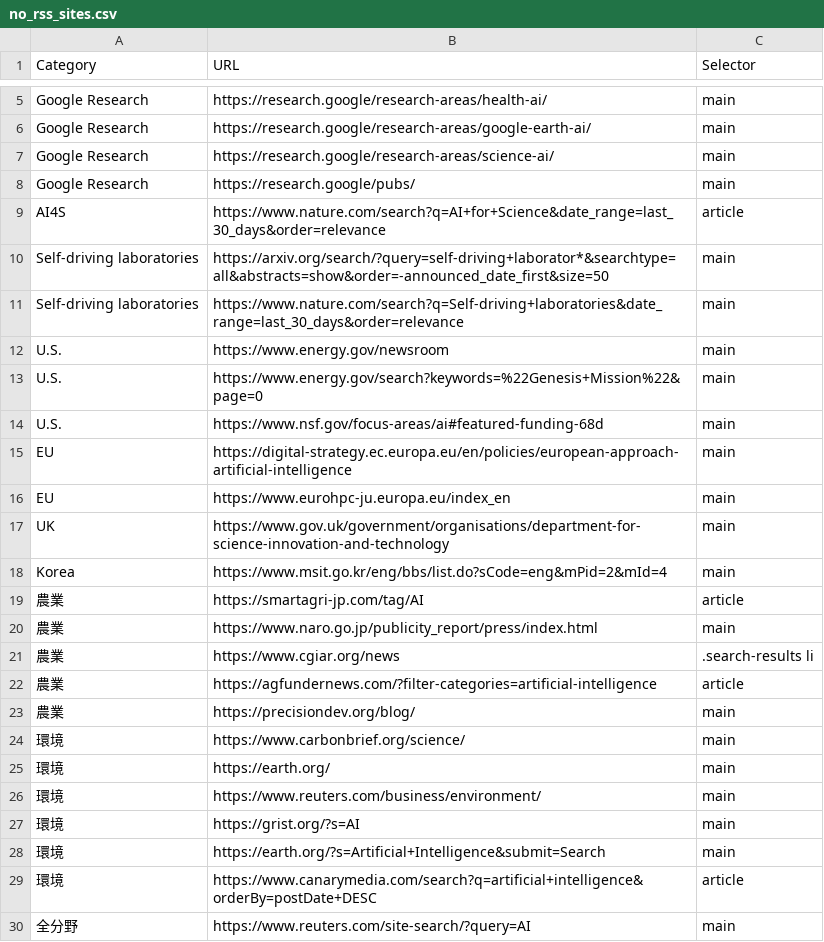
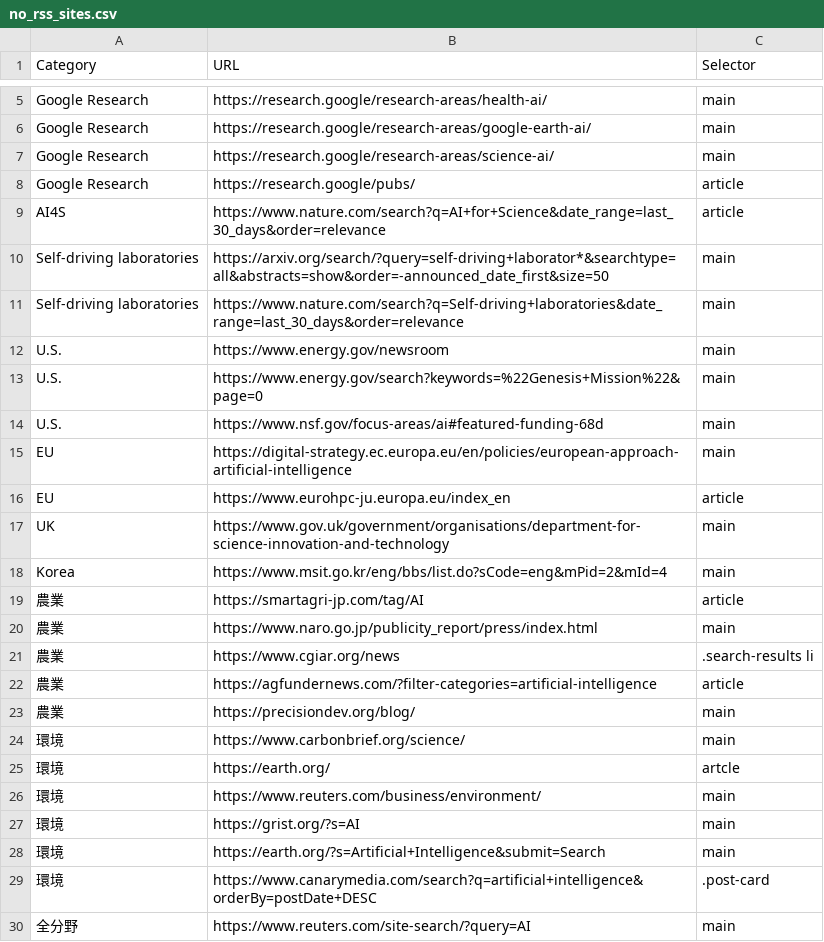
Before and after one commit to sugimura-crds/site-update-monitor, a CSV file: no_rss_sites.csv, drawn as a sheet; only a part is shown, gaps mark what is left out.

Commit message:
Update no_rss_sites.csv

```diff
--- a/no_rss_sites.csv
+++ b/no_rss_sites.csv
@@ -7,3 +7,3 @@ Google Research,https://research.google/research-areas/google-earth-ai/,main
 Google Research,https://research.google/research-areas/science-ai/,main
-Google Research,https://research.google/pubs/,main
+Google Research,https://research.google/pubs/,article
 AI4S,https://www.nature.com/search?q=AI+for+Science&date_range=last_30_days&order=relevance,article
@@ -15,3 +15,3 @@ U.S.,https://www.nsf.gov/focus-areas/ai#featured-funding-68d,main
 EU,https://digital-strategy.ec.europa.eu/en/policies/european-approach-artificial-intelligence,main
-EU,https://www.eurohpc-ju.europa.eu/index_en,main
+EU,https://www.eurohpc-ju.europa.eu/index_en,article
 UK,https://www.gov.uk/government/organisations/department-for-science-innovation-and-technology,main
@@ -24,3 +24,3 @@ Korea,https://www.msit.go.kr/eng/bbs/list.do?sCode=eng&mPid=2&mId=4,main
 環境,https://www.carbonbrief.org/science/,main
-環境,https://earth.org/,main
+環境,https://earth.org/,artcle
 環境,https://www.reuters.com/business/environment/,main
@@ -28,3 +28,3 @@ Korea,https://www.msit.go.kr/eng/bbs/list.do?sCode=eng&mPid=2&mId=4,main
 環境,https://earth.org/?s=Artificial+Intelligence&submit=Search,main
-環境,https://www.canarymedia.com/search?q=artificial+intelligence&orderBy=postDate+DESC,article
+環境,https://www.canarymedia.com/search?q=artificial+intelligence&orderBy=postDate+DESC,.post-card
 全分野,https://www.reuters.com/site-search/?query=AI,main
```
